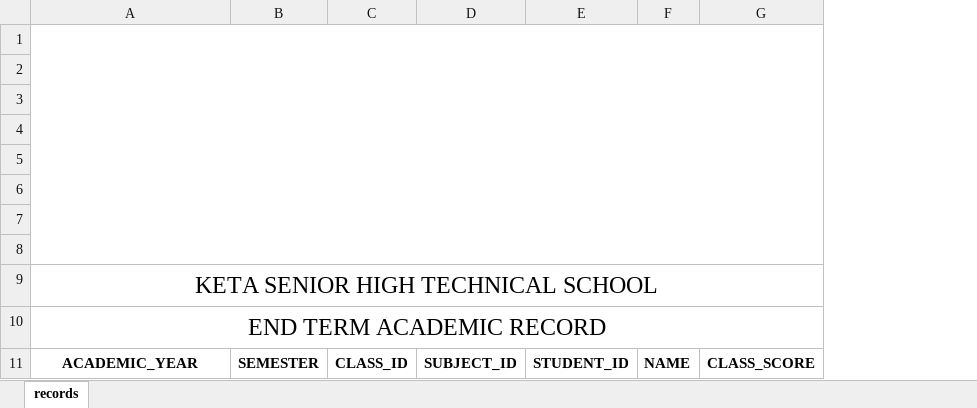
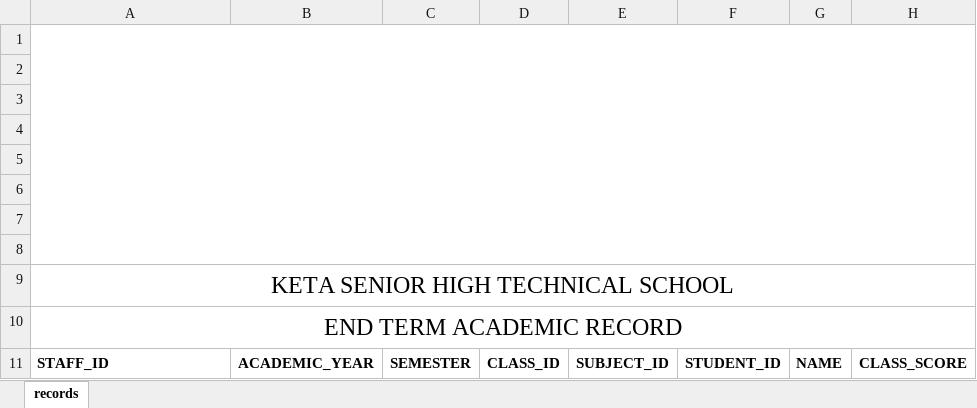
Before and after one commit to dodziraynard/curie, an Excel workbook: sheet_engine/static/template_sheets/academic_records.xlsx, sheet records, drawn as a sheet; only a part is shown; values as stored, in another font and other column widths than the file's, no borders; charts and pictures not drawn; the diff names each change by its address in the sheet, - before the commit and + after, or states it on an @@ line.

Commit message:
Implemented records

```diff
--- a/sheet_engine/static/template_sheets/academic_records.xlsx (sheet records)
+++ b/sheet_engine/static/template_sheets/academic_records.xlsx (sheet records)
+column B, row 11: ACADEMIC_YEAR
-A11: ACADEMIC_YEAR
+A11: STAFF_ID
-A11 alignment: center
+A11 alignment: left
```
Also changed, not shown: charts or pictures, 19 other files.
